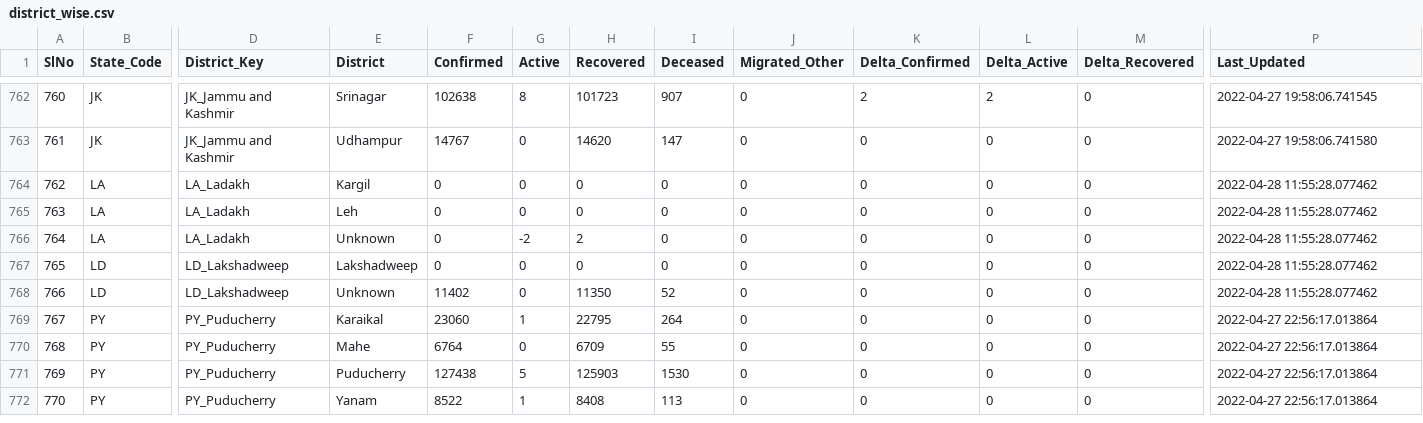
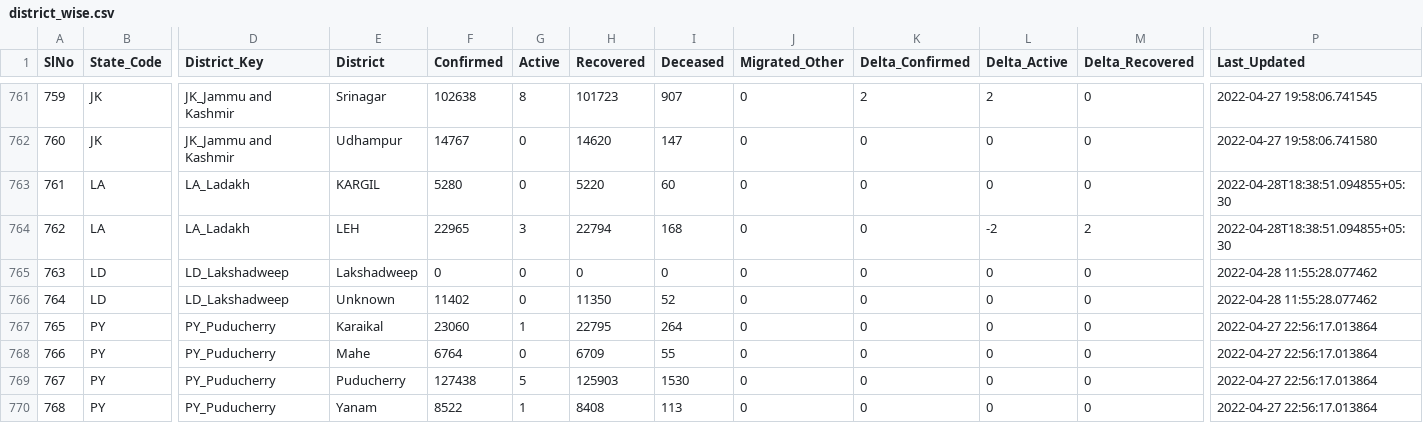
Before and after one commit to incovid19/data, a CSV file: csv/latest/district_wise.csv, drawn as a sheet; only a part is shown, gaps mark what is left out; removed rows and columns are numbered as before the commit, all else as after; rows hold the shown columns only; the diff covers the shown part only; the diff names each change by its address in the sheet, - before the commit and + after, or states it on an @@ line.

```diff
--- a/csv/latest/district_wise.csv
+++ b/csv/latest/district_wise.csv
@@ column A (SlNo) renumbered from row 604 down @@
-E763 (District): Kargil
+E763 (District): KARGIL
-F763 (Confirmed): 0
+F763 (Confirmed): 5280
-H763 (Recovered): 0
+H763 (Recovered): 5220
-I763 (Deceased): 0
+I763 (Deceased): 60
-P763:P764 (Last_Updated): 2022-04-28 11:55:28.077462
+P763:P764 (Last_Updated): 2022-04-28T18:38:51.094855+05:30
-E764 (District): Leh
+E764 (District): LEH
-F764 (Confirmed): 0
+F764 (Confirmed): 22965
-G764 (Active): 0
+G764 (Active): 3
-H764 (Recovered): 0
+H764 (Recovered): 22794
-I764 (Deceased): 0
+I764 (Deceased): 168
-L764 (Delta_Active): 0
+L764 (Delta_Active): -2
-M764 (Delta_Recovered): 0
+M764 (Delta_Recovered): 2
-row 766: 764 | LA | LA_Ladakh | Unknown | 0 | -2 | 2 | 0 | 0 | 0 | 0 | 0 | 2022-04-28 11:55:28.077462
```
Also changed, not shown: 1 removed row and 27 edited cells elsewhere in this file, csv/latest/state_wise.csv, csv/latest/state_wise_daily.csv, 7 other files.
